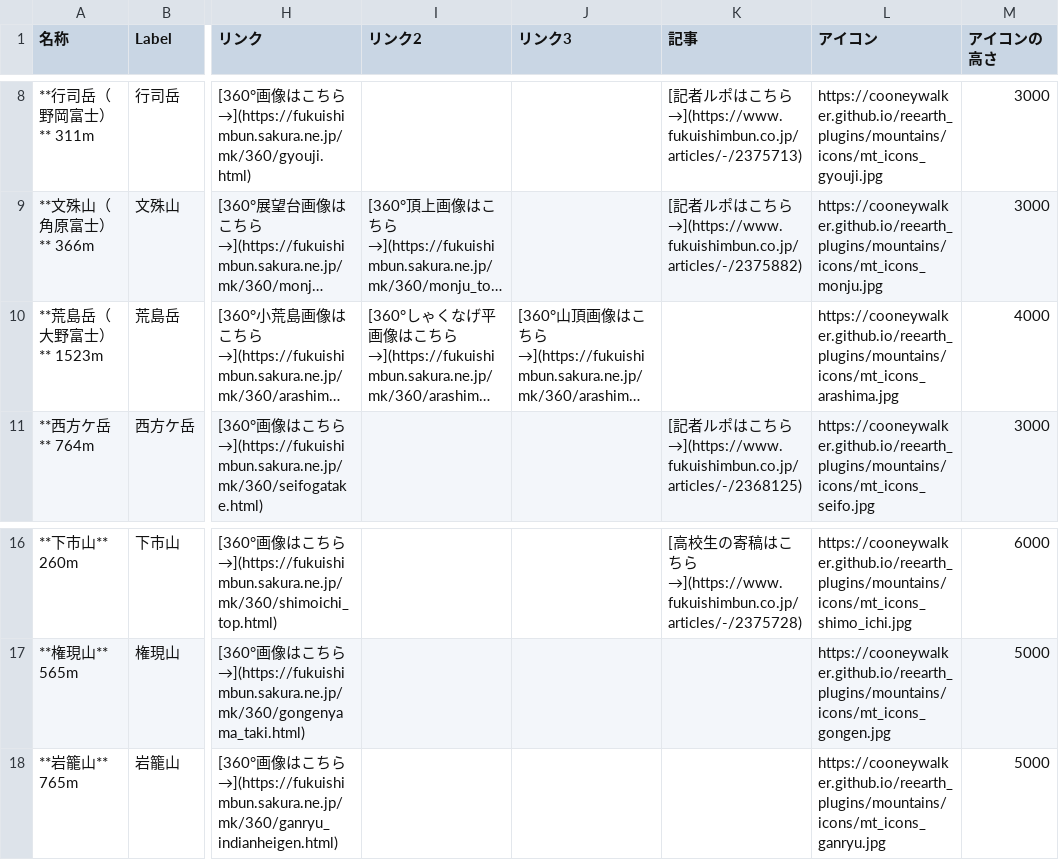
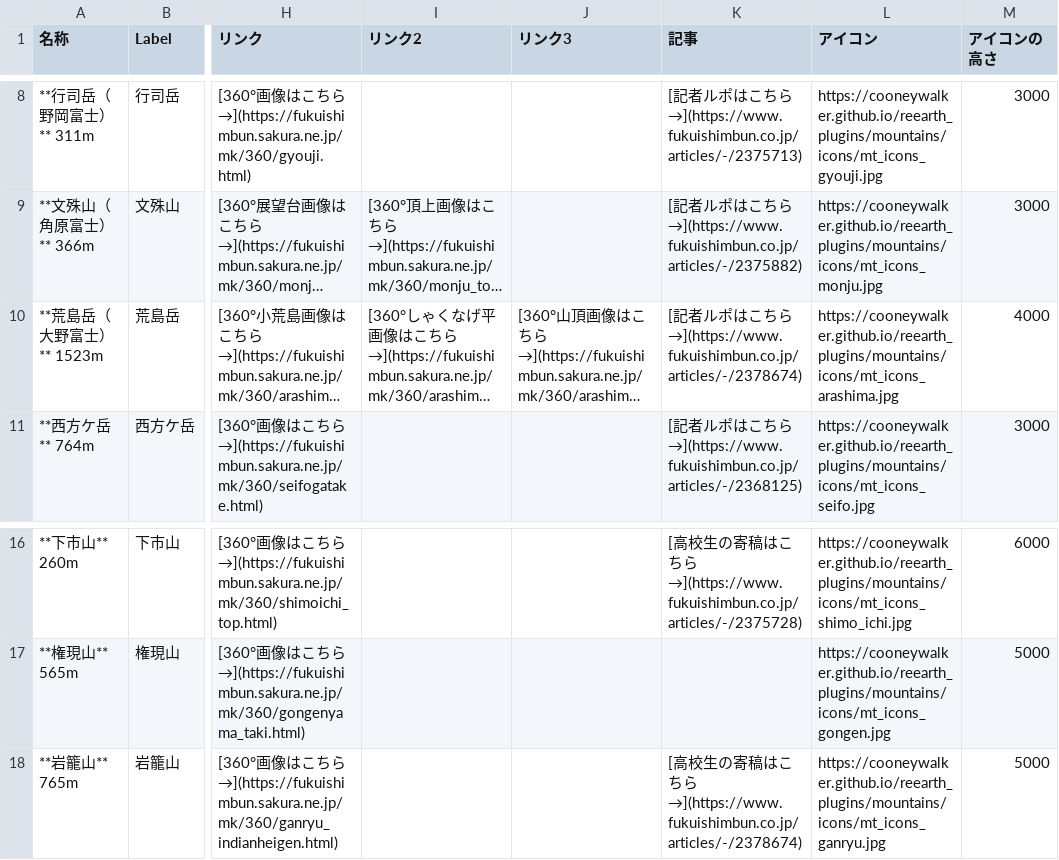
Before and after one commit to cooneywalker/reearth_plugins, a CSV file: mountains/mountains0709.csv, drawn as a sheet; only a part is shown, gaps mark what is left out; long unchanged cells end in …; the diff names each change by its address in the sheet, - before the commit and + after, or states it on an @@ line.

Commit message:
Update mountains0709.csv

```diff
--- a/mountains/mountains0709.csv
+++ b/mountains/mountains0709.csv
-K10 (記事): (empty)
+K10 (記事): [記者ルポはこちら→](https://www.fukuishimbun.co.jp/articles/-/2378674)
-K18 (記事): (empty)
+K18 (記事): [高校生の寄稿はこちら→](https://www.fukuishimbun.co.jp/articles/-/2378674)
```
